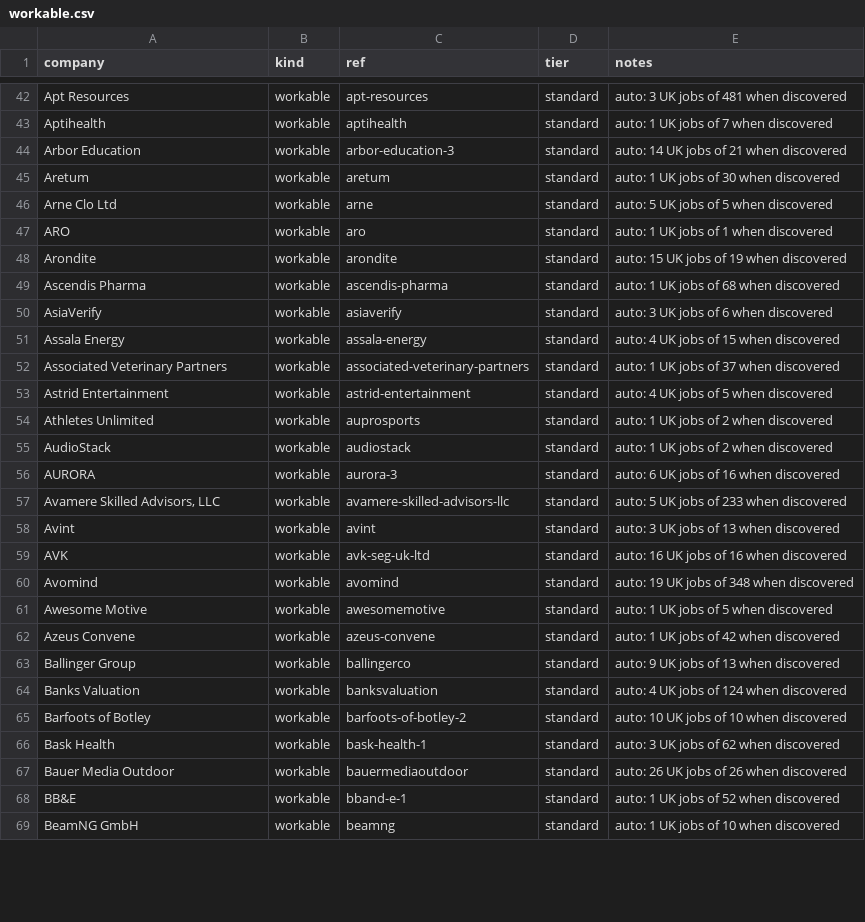
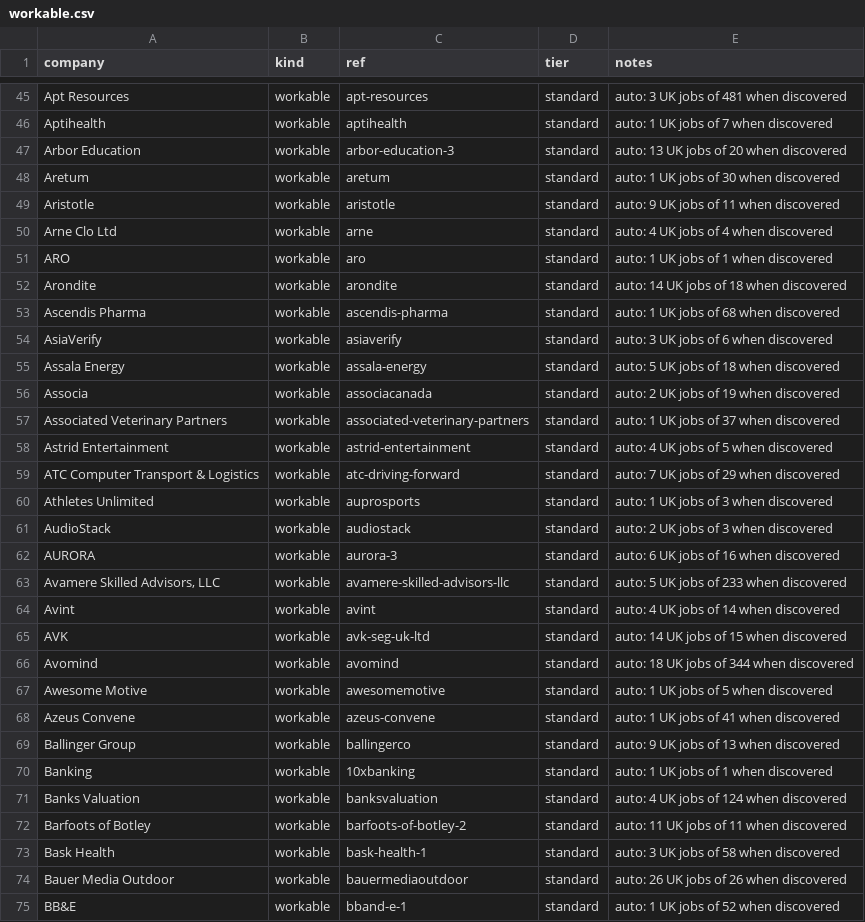
Before and after one commit to JaafarAlDarukee/nimbus, a CSV file: data/discovered/workable.csv, drawn as a sheet; only a part is shown, gaps mark what is left out; the shorter side is filled out with more unchanged rows; the diff covers the shown part only.

```diff
--- a/data/discovered/workable.csv
+++ b/data/discovered/workable.csv
@@ -43,25 +46,29 @@ Apt Resources,workable,apt-resources,standard,auto: 3 UK jobs of 481 when discov
 Aptihealth,workable,aptihealth,standard,auto: 1 UK jobs of 7 when discovered
-Arbor Education,workable,arbor-education-3,standard,auto: 14 UK jobs of 21 when discovered
+Arbor Education,workable,arbor-education-3,standard,auto: 13 UK jobs of 20 when discovered
 Aretum,workable,aretum,standard,auto: 1 UK jobs of 30 when discovered
-Arne Clo Ltd,workable,arne,standard,auto: 5 UK jobs of 5 when discovered
+Aristotle,workable,aristotle,standard,auto: 9 UK jobs of 11 when discovered
+Arne Clo Ltd,workable,arne,standard,auto: 4 UK jobs of 4 when discovered
 ARO,workable,aro,standard,auto: 1 UK jobs of 1 when discovered
-Arondite,workable,arondite,standard,auto: 15 UK jobs of 19 when discovered
+Arondite,workable,arondite,standard,auto: 14 UK jobs of 18 when discovered
 Ascendis Pharma,workable,ascendis-pharma,standard,auto: 1 UK jobs of 68 when discovered
 AsiaVerify,workable,asiaverify,standard,auto: 3 UK jobs of 6 when discovered
-Assala Energy,workable,assala-energy,standard,auto: 4 UK jobs of 15 when discovered
+Assala Energy,workable,assala-energy,standard,auto: 5 UK jobs of 18 when discovered
+Associa,workable,associacanada,standard,auto: 2 UK jobs of 19 when discovered
 Associated Veterinary Partners,workable,associated-veterinary-partners,standard,auto: 1 UK jobs of 37 when discovered
 Astrid Entertainment,workable,astrid-entertainment,standard,auto: 4 UK jobs of 5 when discovered
-Athletes Unlimited,workable,auprosports,standard,auto: 1 UK jobs of 2 when discovered
-AudioStack,workable,audiostack,standard,auto: 1 UK jobs of 2 when discovered
+ATC Computer Transport & Logistics,workable,atc-driving-forward,standard,auto: 7 UK jobs of 29 when discovered
+Athletes Unlimited,workable,auprosports,standard,auto: 1 UK jobs of 3 when discovered
+AudioStack,workable,audiostack,standard,auto: 2 UK jobs of 3 when discovered
 AURORA,workable,aurora-3,standard,auto: 6 UK jobs of 16 when discovered
 "Avamere Skilled Advisors, LLC",workable,avamere-skilled-advisors-llc,standard,auto: 5 UK jobs of 233 when discovered
-Avint,workable,avint,standard,auto: 3 UK jobs of 13 when discovered
-AVK,workable,avk-seg-uk-ltd,standard,auto: 16 UK jobs of 16 when discovered
-Avomind,workable,avomind,standard,auto: 19 UK jobs of 348 when discovered
+Avint,workable,avint,standard,auto: 4 UK jobs of 14 when discovered
+AVK,workable,avk-seg-uk-ltd,standard,auto: 14 UK jobs of 15 when discovered
+Avomind,workable,avomind,standard,auto: 18 UK jobs of 344 when discovered
 Awesome Motive,workable,awesomemotive,standard,auto: 1 UK jobs of 5 when discovered
-Azeus Convene,workable,azeus-convene,standard,auto: 1 UK jobs of 42 when discovered
+Azeus Convene,workable,azeus-convene,standard,auto: 1 UK jobs of 41 when discovered
 Ballinger Group,workable,ballingerco,standard,auto: 9 UK jobs of 13 when discovered
+Banking,workable,10xbanking,standard,auto: 1 UK jobs of 1 when discovered
 Banks Valuation,workable,banksvaluation,standard,auto: 4 UK jobs of 124 when discovered
-Barfoots of Botley,workable,barfoots-of-botley-2,standard,auto: 10 UK jobs of 10 when discovered
-Bask Health,workable,bask-health-1,standard,auto: 3 UK jobs of 62 when discovered
+Barfoots of Botley,workable,barfoots-of-botley-2,standard,auto: 11 UK jobs of 11 when discovered
+Bask Health,workable,bask-health-1,standard,auto: 3 UK jobs of 58 when discovered
 Bauer Media Outdoor,workable,bauermediaoutdoor,standard,auto: 26 UK jobs of 26 when discovered
```
Also changed, not shown: 11 added rows and 50 edited cells elsewhere in this file, data/discovered/ashby.csv, data/discovered/greenhouse.csv, 2 other files.
